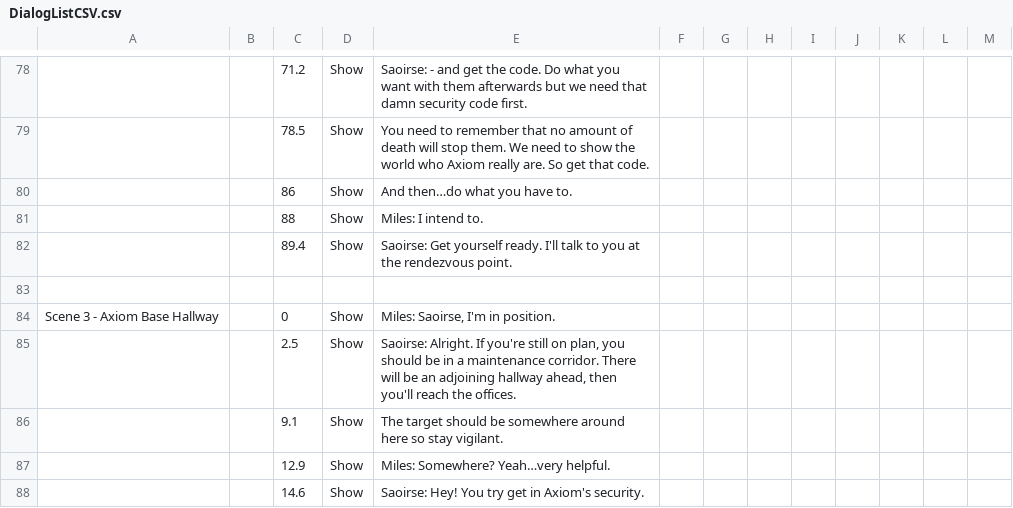
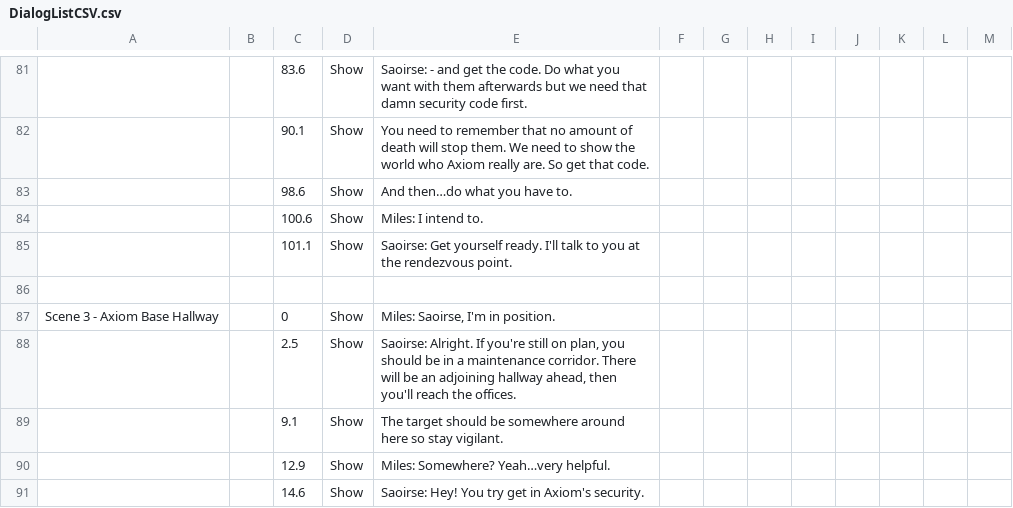
Before and after one commit to DicksonHee/Axiom, a CSV file: Assets/Editor/CSVs/DialogListCSV.csv, drawn as a sheet; only a part is shown, gaps mark what is left out; addresses are those after the commit; the diff covers the shown part only; the diff names each change by its address in the sheet, - before the commit and + after, or states it on an @@ line.

```diff
--- a/Assets/Editor/CSVs/DialogListCSV.csv
+++ b/Assets/Editor/CSVs/DialogListCSV.csv
-C81: 71.2
+C81: 83.6
-C82: 78.5
+C82: 90.1
-C83: 86
+C83: 98.6
-C84: 88
+C84: 100.6
-C85: 89.4
+C85: 101.1
```
Also changed, not shown: 4 added rows, 1 removed row and 30 edited cells elsewhere in this file, 2 other files.
